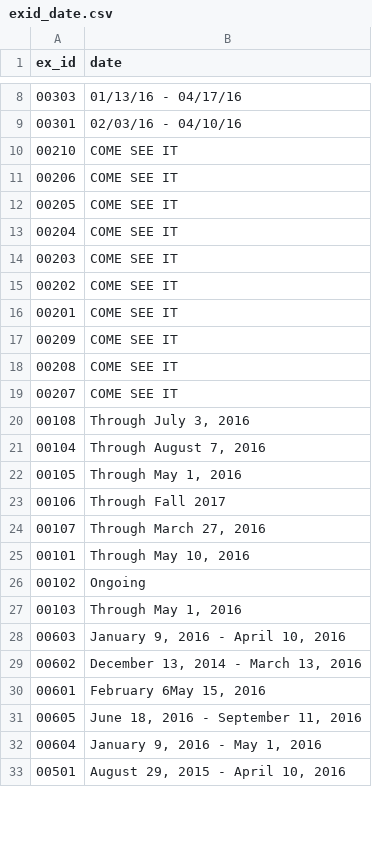
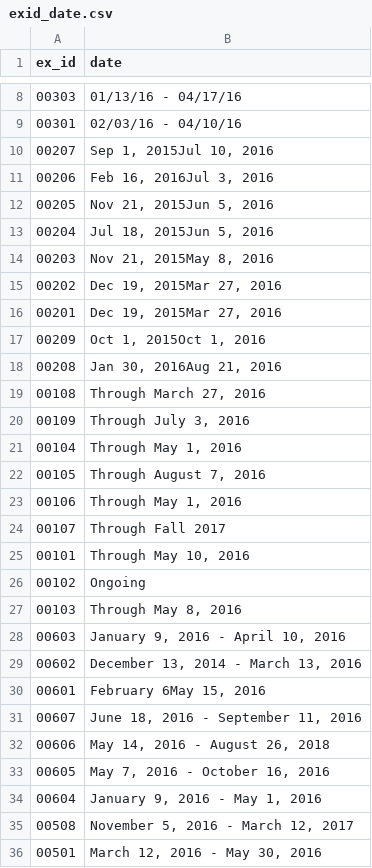
Before and after one commit to ccr122/ccr, a CSV file: artsearch/search/csvs/exid_date.csv, drawn as a sheet; only a part is shown, gaps mark what is left out; the diff covers the shown part only.

```diff
--- a/artsearch/search/csvs/exid_date.csv
+++ b/artsearch/search/csvs/exid_date.csv
@@ -9,20 +9,20 @@ ex_id|date
 00301|02/03/16 - 04/10/16
-00210|COME SEE IT
-00206|COME SEE IT
-00205|COME SEE IT
-00204|COME SEE IT
-00203|COME SEE IT
-00202|COME SEE IT
-00201|COME SEE IT
-00209|COME SEE IT
-00208|COME SEE IT
-00207|COME SEE IT
-00108|Through July 3, 2016
-00104|Through August 7, 2016
-00105|Through May 1, 2016
-00106|Through Fall 2017
-00107|Through March 27, 2016
+00207|Sep 1, 2015Jul 10, 2016
+00206|Feb 16, 2016Jul 3, 2016
+00205|Nov 21, 2015Jun 5, 2016
+00204|Jul 18, 2015Jun 5, 2016
+00203|Nov 21, 2015May 8, 2016
+00202|Dec 19, 2015Mar 27, 2016
+00201|Dec 19, 2015Mar 27, 2016
+00209|Oct 1, 2015Oct 1, 2016
+00208|Jan 30, 2016Aug 21, 2016
+00108|Through March 27, 2016
+00109|Through July 3, 2016
+00104|Through May 1, 2016
+00105|Through August 7, 2016
+00106|Through May 1, 2016
+00107|Through Fall 2017
 00101|Through May 10, 2016
 00102|Ongoing
-00103|Through May 1, 2016
+00103|Through May 8, 2016
 00603|January 9, 2016 - April 10, 2016
@@ -30,4 +30,7 @@ ex_id|date
 00601|February 6May 15, 2016
-00605|June 18, 2016 - September 11, 2016
+00607|June 18, 2016 - September 11, 2016
+00606|May 14, 2016 - August 26, 2018
+00605|May 7, 2016 - October 16, 2016
 00604|January 9, 2016 - May 1, 2016
-00501|August 29, 2015 - April 10, 2016
+00508|November 5, 2016 - March 12, 2017
+00501|March 12, 2016 - May 30, 2016
```
Also changed, not shown: 5 added rows, 5 removed rows, 6 moved rows and 8 edited cells elsewhere in this file, artsearch/search/csvs/exid_title.csv, artsearch/search/csvs/exid_url.csv, 6 other files.
